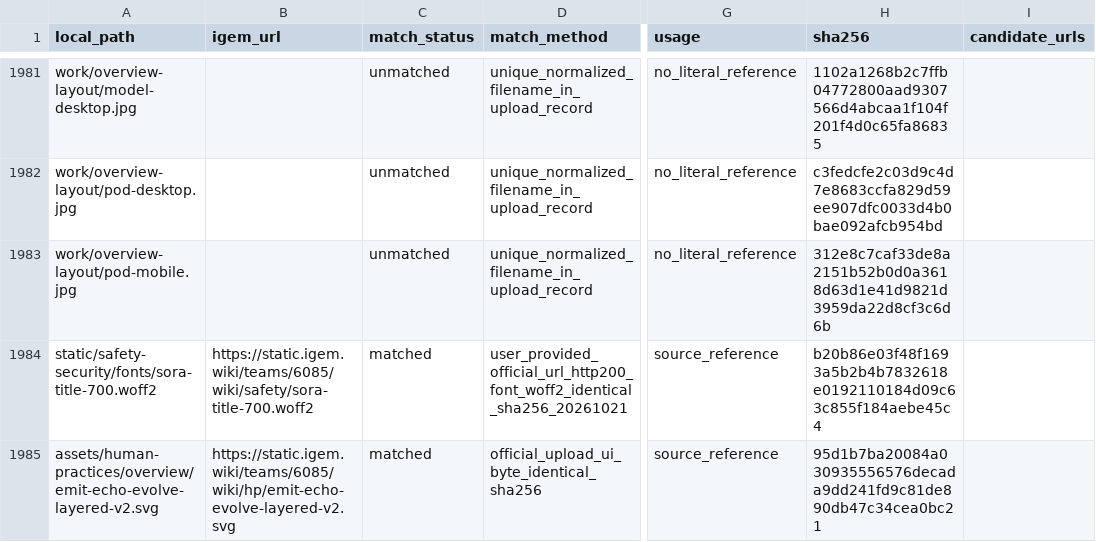
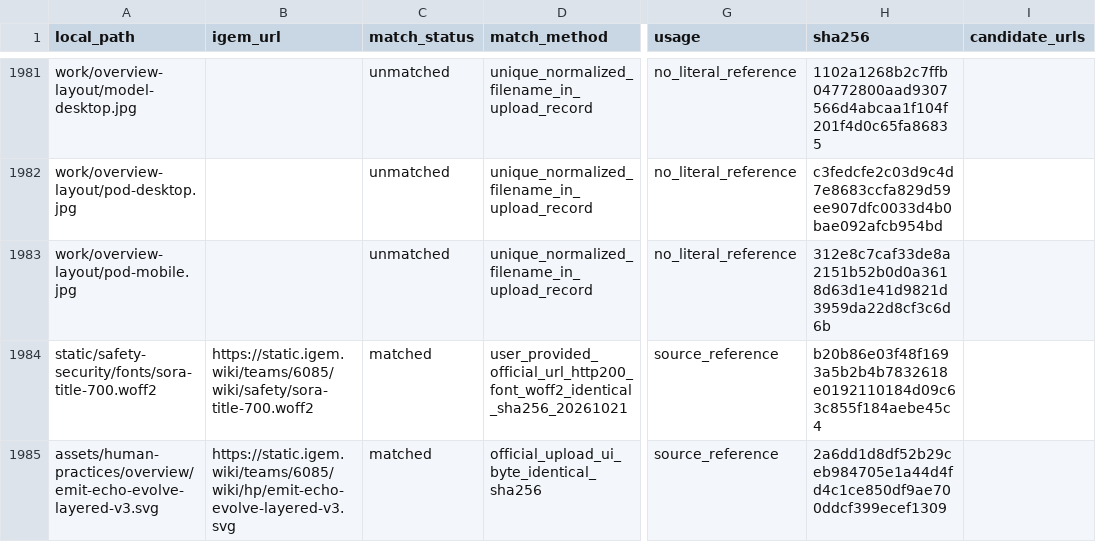
Before and after one commit to pdx12320/WIKI_SUSTech-BIO, a CSV file: asset_mapping.csv, drawn as a sheet; only a part is shown, gaps mark what is left out; the diff names each change by its address in the sheet, - before the commit and + after, or states it on an @@ line.

```diff
--- a/asset_mapping.csv
+++ b/asset_mapping.csv
-A1985 (local_path): assets/human-practices/overview/emit-echo-evolve-layered-v2.svg
+A1985 (local_path): assets/human-practices/overview/emit-echo-evolve-layered-v3.svg
-B1985 (igem_url): https://static.igem.wiki/teams/6085/wiki/hp/emit-echo-evolve-layered-v2.svg
+B1985 (igem_url): https://static.igem.wiki/teams/6085/wiki/hp/emit-echo-evolve-layered-v3.svg
-H1985 (sha256): 95d1b7ba20084a030935556576decada9dd241fd9c81de890db47c34cea0bc21
+H1985 (sha256): 2a6dd1d8df52b29ceb984705e1a44d4fd4c1ce850df9ae700ddcf399ecef1309
```
Also changed, not shown: 5 other files.
